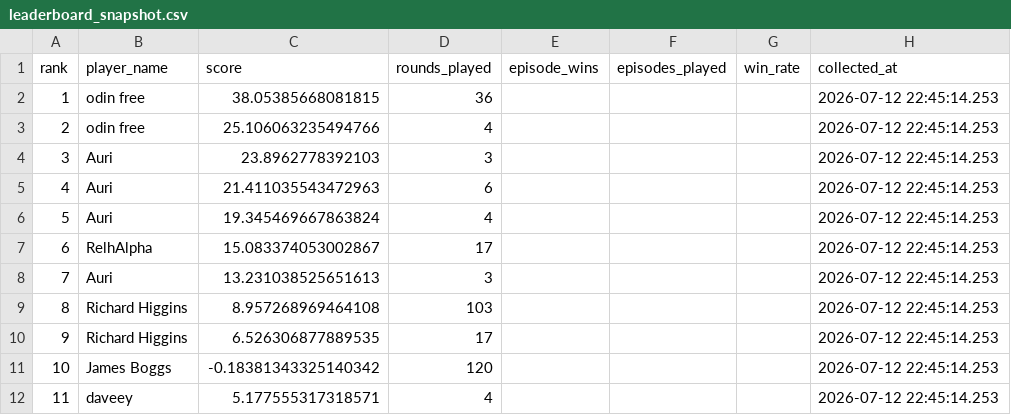
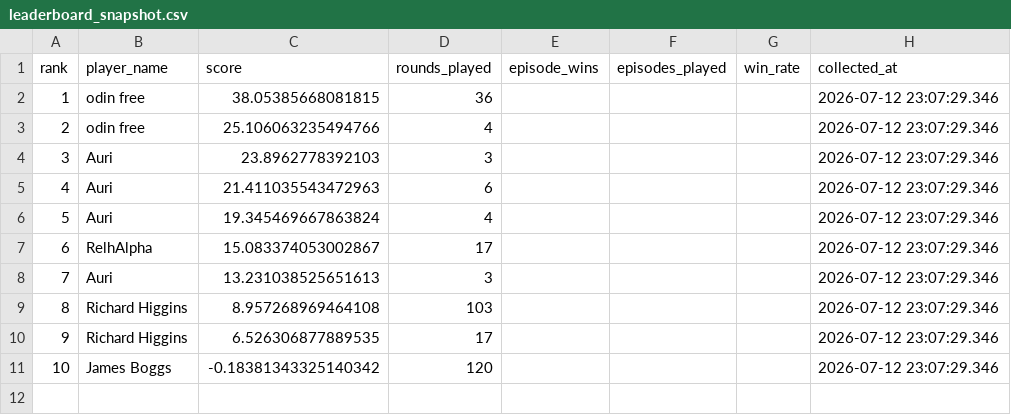
Before and after one commit to welttowelt/proxywar-coworld-starter, a CSV file: data/analysis/leaderboard_snapshot.csv, drawn as a sheet.

Commit message:
Refresh Proxy War dashboard data

```diff
--- a/data/analysis/leaderboard_snapshot.csv
+++ b/data/analysis/leaderboard_snapshot.csv
@@ -1,12 +1,11 @@
 rank,player_name,score,rounds_played,episode_wins,episodes_played,win_rate,collected_at
-1,odin free,38.05385668081815,36,,,,2026-07-12 22:45:14.253
-2,odin free,25.106063235494766,4,,,,2026-07-12 22:45:14.253
-3,Auri,23.8962778392103,3,,,,2026-07-12 22:45:14.253
-4,Auri,21.411035543472963,6,,,,2026-07-12 22:45:14.253
-5,Auri,19.345469667863824,4,,,,2026-07-12 22:45:14.253
-6,RelhAlpha,15.083374053002867,17,,,,2026-07-12 22:45:14.253
-7,Auri,13.231038525651613,3,,,,2026-07-12 22:45:14.253
-8,Richard Higgins,8.957268969464108,103,,,,2026-07-12 22:45:14.253
-9,Richard Higgins,6.526306877889535,17,,,,2026-07-12 22:45:14.253
-10,James Boggs,-0.18381343325140342,120,,,,2026-07-12 22:45:14.253
-11,daveey,5.177555317318571,4,,,,2026-07-12 22:45:14.253
+1,odin free,38.05385668081815,36,,,,2026-07-12 23:07:29.346
+2,odin free,25.106063235494766,4,,,,2026-07-12 23:07:29.346
+3,Auri,23.8962778392103,3,,,,2026-07-12 23:07:29.346
+4,Auri,21.411035543472963,6,,,,2026-07-12 23:07:29.346
+5,Auri,19.345469667863824,4,,,,2026-07-12 23:07:29.346
+6,RelhAlpha,15.083374053002867,17,,,,2026-07-12 23:07:29.346
+7,Auri,13.231038525651613,3,,,,2026-07-12 23:07:29.346
+8,Richard Higgins,8.957268969464108,103,,,,2026-07-12 23:07:29.346
+9,Richard Higgins,6.526306877889535,17,,,,2026-07-12 23:07:29.346
+10,James Boggs,-0.18381343325140342,120,,,,2026-07-12 23:07:29.346
```
Also changed, not shown: data/analysis/data_quality.csv, 14 other files.
